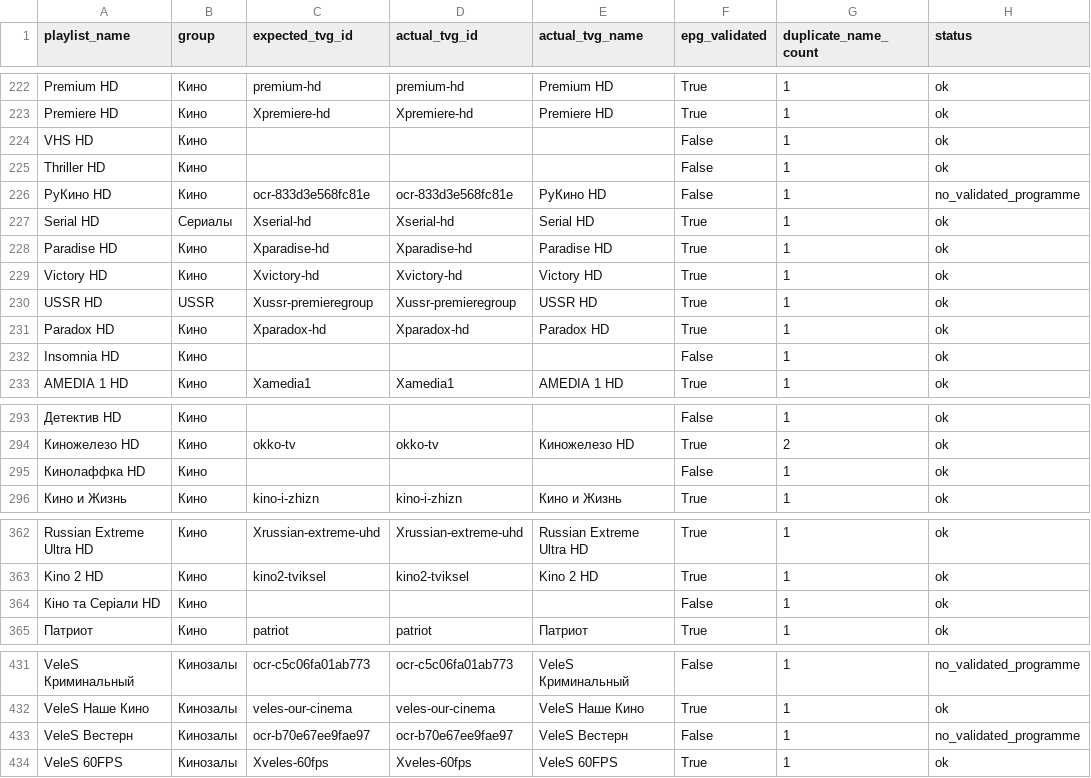
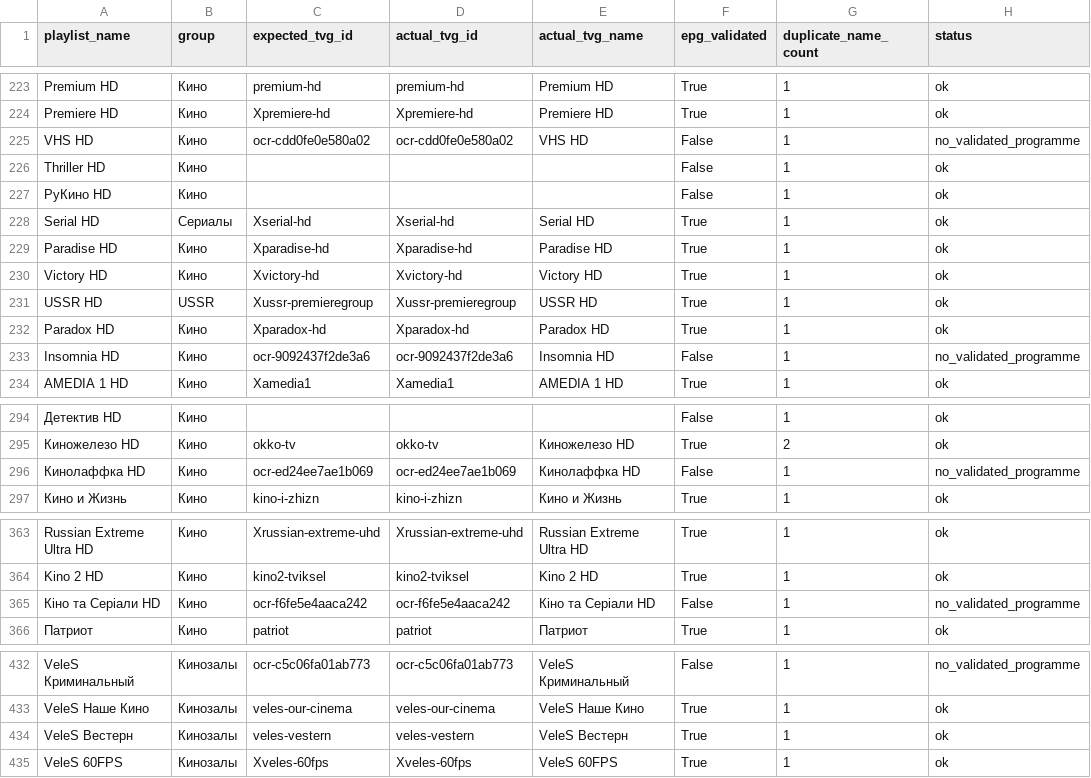
Before and after one commit to peter96son/iptv-epg-builder, a CSV file: output/worker-audit.csv, drawn as a sheet; only a part is shown, gaps mark what is left out; addresses are those after the commit; the diff covers the shown part only; the diff names each change by its address in the sheet, - before the commit and + after, or states it on an @@ line.

```diff
--- a/output/worker-audit.csv
+++ b/output/worker-audit.csv
-C225 (expected_tvg_id): (empty)
+C225 (expected_tvg_id): ocr-cdd0fe0e580a02
-D225 (actual_tvg_id): (empty)
+D225 (actual_tvg_id): ocr-cdd0fe0e580a02
-E225 (actual_tvg_name): (empty)
+E225 (actual_tvg_name): VHS HD
-H225 (status): ok
+H225 (status): no_validated_programme
-C227 (expected_tvg_id): ocr-833d3e568fc81e
+C227 (expected_tvg_id): (empty)
-D227 (actual_tvg_id): ocr-833d3e568fc81e
+D227 (actual_tvg_id): (empty)
-E227 (actual_tvg_name): РуКино HD
+E227 (actual_tvg_name): (empty)
-H227 (status): no_validated_programme
+H227 (status): ok
-C233 (expected_tvg_id): (empty)
+C233 (expected_tvg_id): ocr-9092437f2de3a6
-D233 (actual_tvg_id): (empty)
+D233 (actual_tvg_id): ocr-9092437f2de3a6
-E233 (actual_tvg_name): (empty)
+E233 (actual_tvg_name): Insomnia HD
-H233 (status): ok
+H233 (status): no_validated_programme
-C296 (expected_tvg_id): (empty)
+C296 (expected_tvg_id): ocr-ed24ee7ae1b069
-D296 (actual_tvg_id): (empty)
+D296 (actual_tvg_id): ocr-ed24ee7ae1b069
-E296 (actual_tvg_name): (empty)
+E296 (actual_tvg_name): Кинолаффка HD
-H296 (status): ok
+H296 (status): no_validated_programme
-C365 (expected_tvg_id): (empty)
+C365 (expected_tvg_id): ocr-f6fe5e4aaca242
-D365 (actual_tvg_id): (empty)
+D365 (actual_tvg_id): ocr-f6fe5e4aaca242
-E365 (actual_tvg_name): (empty)
+E365 (actual_tvg_name): Кіно та Серіали HD
-H365 (status): ok
+H365 (status): no_validated_programme
-C434 (expected_tvg_id): ocr-b70e67ee9fae97
+C434 (expected_tvg_id): veles-vestern
-D434 (actual_tvg_id): ocr-b70e67ee9fae97
+D434 (actual_tvg_id): veles-vestern
-F434 (epg_validated): False
+F434 (epg_validated): True
-H434 (status): no_validated_programme
+H434 (status): ok
```
Also changed, not shown: 4 added rows and 29 edited cells elsewhere in this file, output/worker-audit-gaps.csv, 2 other files.
